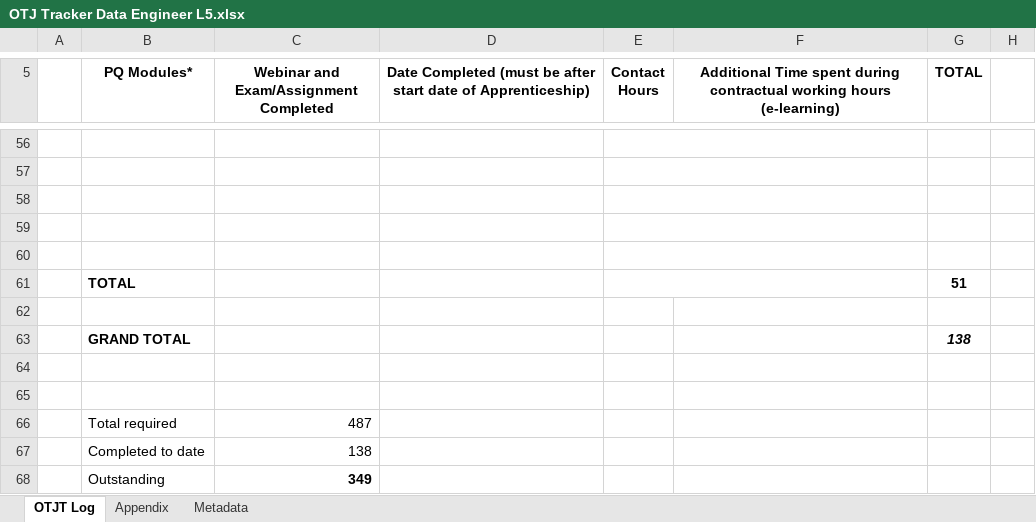
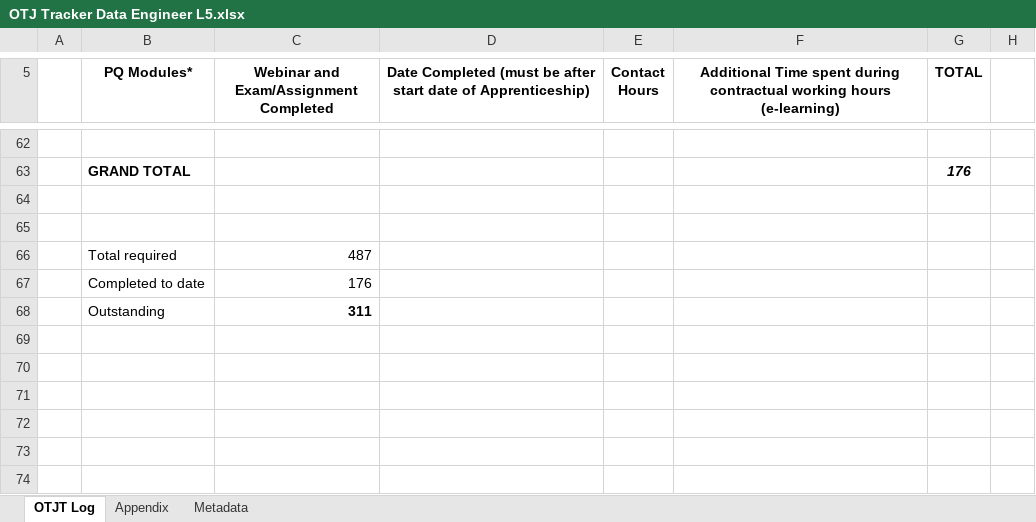
Before and after one commit to HoreaLazar/Learning-Journal, an Excel workbook: OTJ Tracker Data Engineer L5.xlsx, sheet OTJT Log, drawn as a sheet; only a part is shown, gaps mark what is left out; values as stored, in another font and other column widths than the file's, no borders; removed rows and columns are numbered as before the commit, all else as after; the diff covers the shown part only; the diff names each change by its address in the sheet, - before the commit and + after, or states it on an @@ line.

```diff
--- a/OTJ Tracker Data Engineer L5.xlsx (sheet OTJT Log)
+++ b/OTJ Tracker Data Engineer L5.xlsx (sheet OTJT Log)
-E56:F56 merged
-row 63: (empty)
+row 63:  | GRAND TOTAL |  |  |  |  | 176
-E57:F57 merged
-row 58: (empty)
-row 59: (empty)
-row 60: (empty)
-row 61:  | TOTAL |  |  |  |  | 51
-row 62: (empty)
-row 63:  | GRAND TOTAL |  |  |  |  | 138
-C67: 138
+C67: 176
-C68: 349
+C68: 311
```
Also changed, not shown: 6 added rows and merged cells elsewhere in this sheet, sheet Appendix, sheet Metadata, 24 other files.
